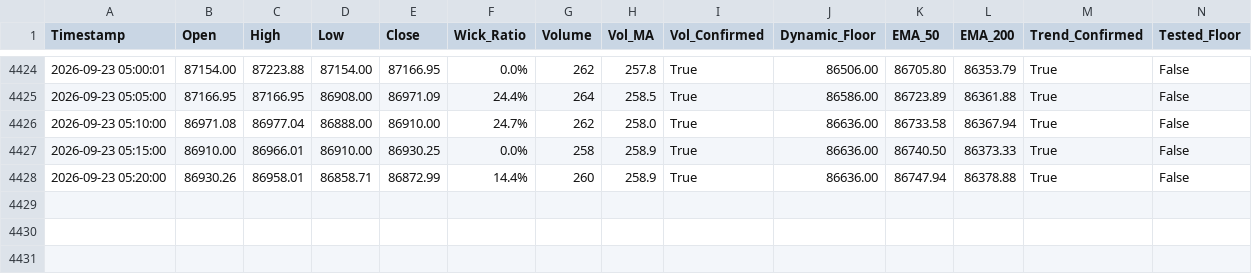
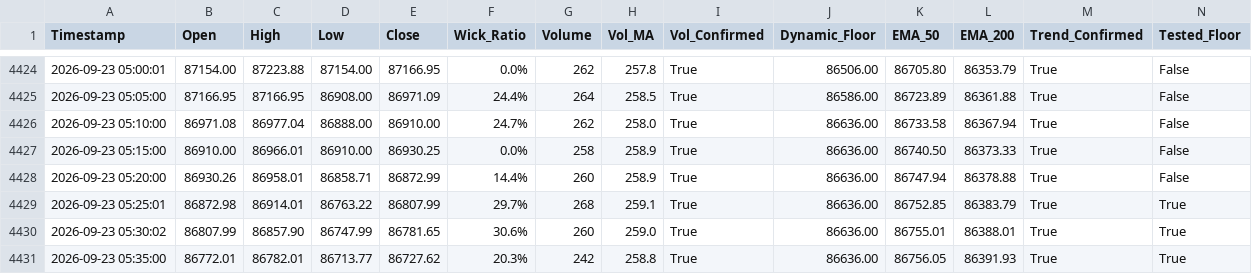
Before and after one commit to shashidaren/bitcoin-trading-bot, a CSV file: forward_test_log.csv, drawn as a sheet; only a part is shown, gaps mark what is left out; rows hold the shown columns only; the diff names each change by its address in the sheet, - before the commit and + after, or states it on an @@ line.

Commit message:
data collection 1241

```diff
--- a/forward_test_log.csv
+++ b/forward_test_log.csv
+row 4429: 2026-09-23 05:25:01 | 86872.98 | 86914.01 | 86763.22 | 86807.99 | 29.7% | 268 | 259.1 | True | 86636.00 | 86752.85 | 86383.79 | True | True
+row 4430: 2026-09-23 05:30:02 | 86807.99 | 86857.90 | 86747.99 | 86781.65 | 30.6% | 260 | 259.0 | True | 86636.00 | 86755.01 | 86388.01 | True | True
+row 4431: 2026-09-23 05:35:00 | 86772.01 | 86782.01 | 86713.77 | 86727.62 | 20.3% | 242 | 258.8 | True | 86636.00 | 86756.05 | 86391.93 | True | True
```
Also changed, not shown: 1 other file.
